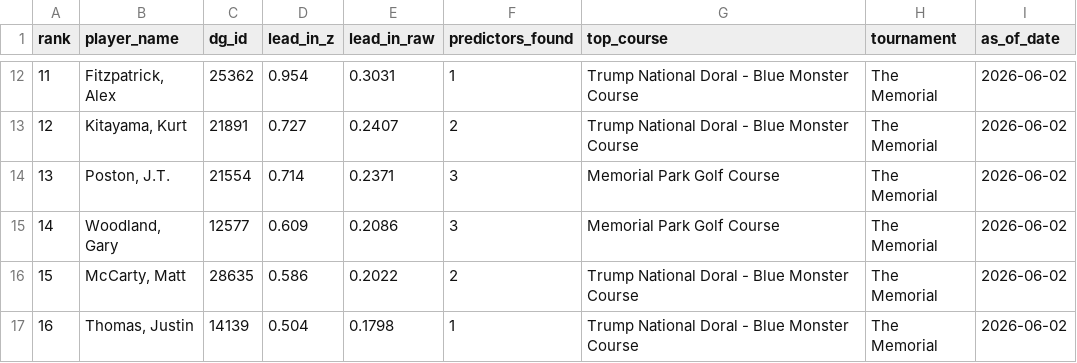
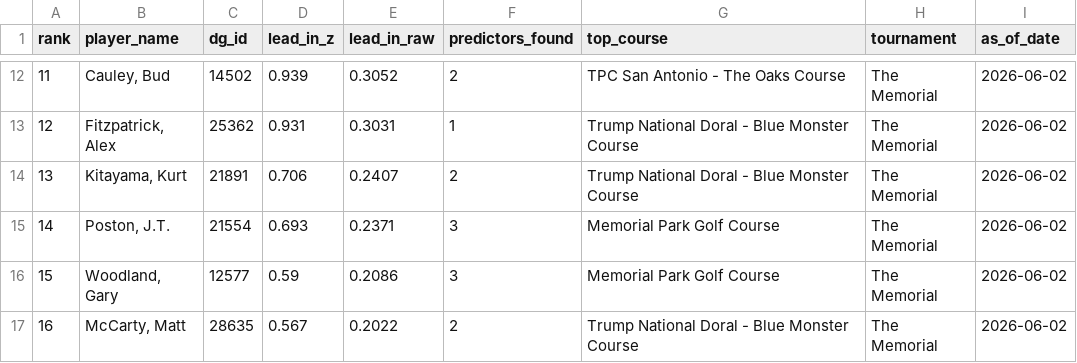
Before and after one commit to plus4blog/plus4-viz, a CSV file: data/pga_leadin_scores.csv, drawn as a sheet; only a part is shown, gaps mark what is left out; the diff covers the shown part only.

Commit message:
leadin_scores — The Memorial — 2026-06-02

```diff
--- a/data/pga_leadin_scores.csv
+++ b/data/pga_leadin_scores.csv
@@ -12,6 +12,6 @@ rank,player_name,dg_id,lead_in_z,lead_in_raw,predictors_found,top_course,tournam
-11,"Fitzpatrick, Alex",25362,0.954,0.3031,1,Trump National Doral - Blue Monster Course,The Memorial,2026-06-02
-12,"Kitayama, Kurt",21891,0.727,0.2407,2,Trump National Doral - Blue Monster Course,The Memorial,2026-06-02
-13,"Poston, J.T.",21554,0.714,0.2371,3,Memorial Park Golf Course,The Memorial,2026-06-02
-14,"Woodland, Gary",12577,0.609,0.2086,3,Memorial Park Golf Course,The Memorial,2026-06-02
-15,"McCarty, Matt",28635,0.586,0.2022,2,Trump National Doral - Blue Monster Course,The Memorial,2026-06-02
-16,"Thomas, Justin",14139,0.504,0.1798,1,Trump National Doral - Blue Monster Course,The Memorial,2026-06-02
+11,"Cauley, Bud",14502,0.939,0.3052,2,TPC San Antonio - The Oaks Course,The Memorial,2026-06-02
+12,"Fitzpatrick, Alex",25362,0.931,0.3031,1,Trump National Doral - Blue Monster Course,The Memorial,2026-06-02
+13,"Kitayama, Kurt",21891,0.706,0.2407,2,Trump National Doral - Blue Monster Course,The Memorial,2026-06-02
+14,"Poston, J.T.",21554,0.693,0.2371,3,Memorial Park Golf Course,The Memorial,2026-06-02
+15,"Woodland, Gary",12577,0.59,0.2086,3,Memorial Park Golf Course,The Memorial,2026-06-02
+16,"McCarty, Matt",28635,0.567,0.2022,2,Trump National Doral - Blue Monster Course,The Memorial,2026-06-02
```
Also changed, not shown: 85 edited cells elsewhere in this file.
